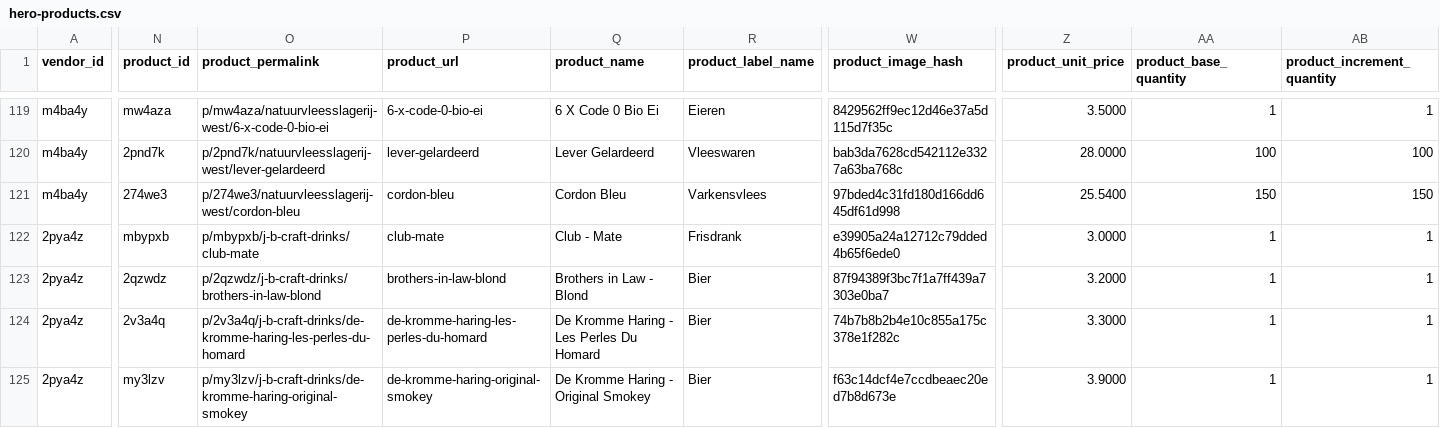
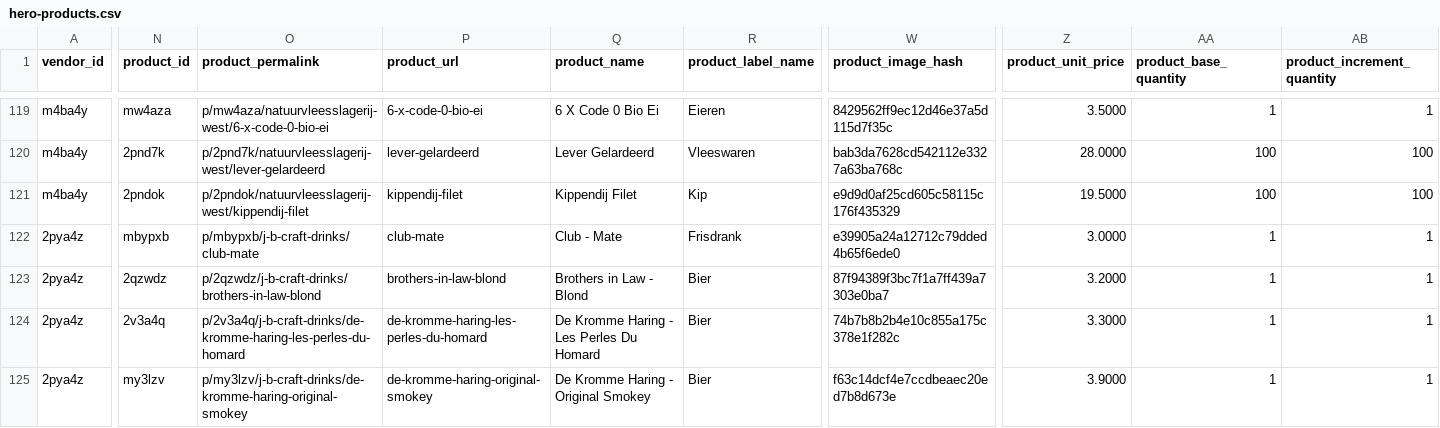
Before and after one commit to localheroesonline/website-2021, a CSV file: _data/hero-products.csv, drawn as a sheet; only a part is shown, gaps mark what is left out; the diff covers the shown part only; the diff names each change by its address in the sheet, - before the commit and + after, or states it on an @@ line.

```diff
--- a/_data/hero-products.csv
+++ b/_data/hero-products.csv
-N121 (product_id): 274we3
+N121 (product_id): 2pndok
-O121 (product_permalink): p/274we3/natuurvleesslagerij-west/cordon-bleu
+O121 (product_permalink): p/2pndok/natuurvleesslagerij-west/kippendij-filet
-P121 (product_url): cordon-bleu
+P121 (product_url): kippendij-filet
-Q121 (product_name): Cordon Bleu
+Q121 (product_name): Kippendij Filet
-R121 (product_label_name): Varkensvlees
+R121 (product_label_name): Kip
-W121 (product_image_hash): 97bded4c31fd180d166dd645df61d998
+W121 (product_image_hash): e9d9d0af25cd605c58115c176f435329
-Z121 (product_unit_price): 25.5400
+Z121 (product_unit_price): 19.5000
-AA121 (product_base_quantity): 150
+AA121 (product_base_quantity): 100
-AB121 (product_increment_quantity): 150
+AB121 (product_increment_quantity): 100
```
Also changed, not shown: 1 added row, 3 removed rows and 12 edited cells elsewhere in this file, _data/openinghours-vendors.csv, _data/vendors.csv, 4 other files.
